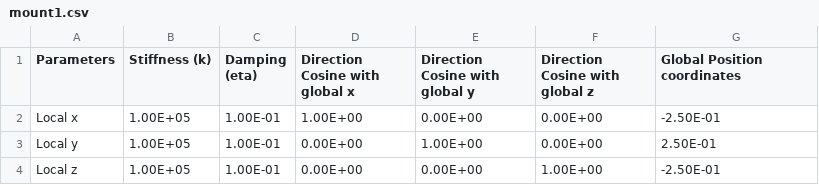
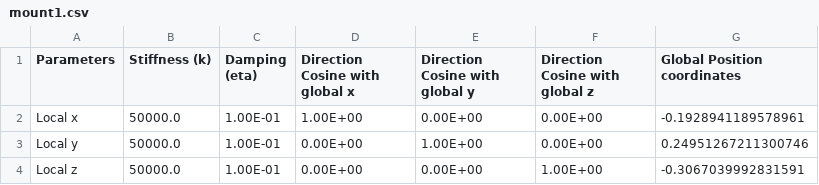
Before and after one commit to EffyJohn/Hertztech-NVH-Datascience, a CSV file: Data/mount1.csv, drawn as a sheet.

```diff
--- a/Data/mount1.csv
+++ b/Data/mount1.csv
@@ -1,4 +1,4 @@
 Parameters,Stiffness (k),Damping (eta),Direction Cosine with global x,Direction Cosine with global y,Direction Cosine with global z,Global Position coordinates
-Local x,1.00E+05,1.00E-01,1.00E+00,0.00E+00,0.00E+00,-2.50E-01
-Local y,1.00E+05,1.00E-01,0.00E+00,1.00E+00,0.00E+00,2.50E-01
-Local z,1.00E+05,1.00E-01,0.00E+00,0.00E+00,1.00E+00,-2.50E-01
+Local x,50000.0,1.00E-01,1.00E+00,0.00E+00,0.00E+00,-0.1928941189578961
+Local y,50000.0,1.00E-01,0.00E+00,1.00E+00,0.00E+00,0.24951267211300746
+Local z,50000.0,1.00E-01,0.00E+00,0.00E+00,1.00E+00,-0.3067039992831591
```
Also changed, not shown: Data/mount3.csv, 4 other files.
